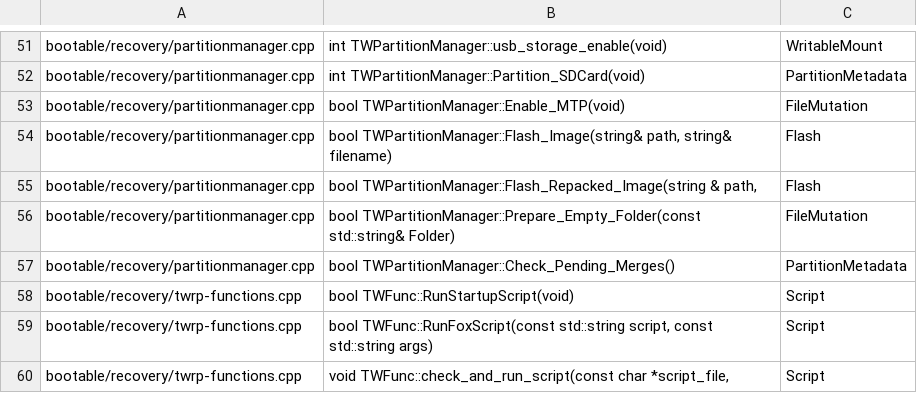
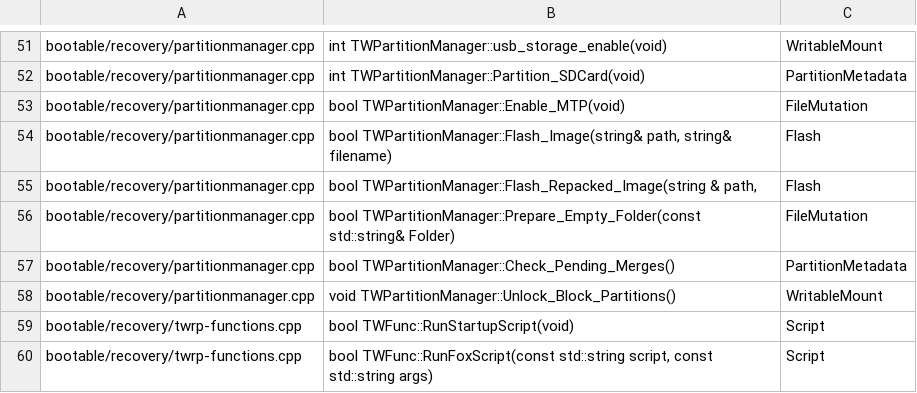
Before and after one commit to MCC45TR/orangefox_device_xiaomi_uke, a TSV file: configs/ure/legacy-write-entry-points.tsv, drawn as a sheet; only a part is shown, gaps mark what is left out; the shorter side is filled out with more unchanged rows; the diff covers the shown part only; the diff names each change by its address in the sheet, - before the commit and + after, or states it on an @@ line.

Commit message:
Keep managed recovery writers behind the native policy
Refuse direct recovery-slot copies, GUI imaging and shell helpers, external restore and ORS mutations before their side effects. Preserve caller-owned scripts and failure results, keep startup errors translatable, and pass read-only intent through fastboot partition-size inspection.

```diff
--- a/configs/ure/legacy-write-entry-points.tsv
+++ b/configs/ure/legacy-write-entry-points.tsv
+row 58: bootable/recovery/partitionmanager.cpp | void TWPartitionManager::Unlock_Block_Partitions() | WritableMount
```
Also changed, not shown: 18 added rows elsewhere in this file, 10 other files.
